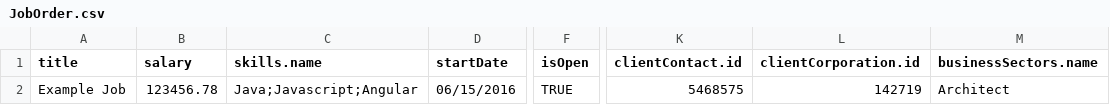
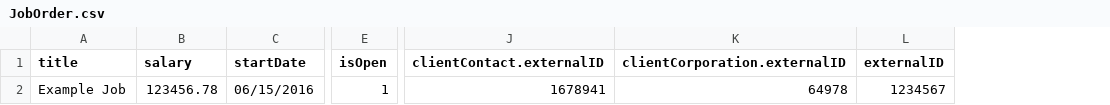
Before and after one commit to bullhorn/dataloader, a CSV file: examples/JobOrder.csv, drawn as a sheet; only a part is shown, gaps mark what is left out; removed rows and columns are numbered as before the commit, all else as after; the diff names each change by its address in the sheet, - before the commit and + after, or states it on an @@ line.

```diff
--- a/examples/JobOrder.csv
+++ b/examples/JobOrder.csv
-column C (skills.name), row 2: Java;Javascript;Angular
-column K (clientContact.id), row 2: 5468575
-column L (clientCorporation.id), row 2: 142719
-column M (businessSectors.name), row 2: Architect
+column J (clientContact.externalID), row 2: 1678941
+column K (clientCorporation.externalID), row 2: 64978
+column L (externalID), row 2: 1234567
-E2 (isOpen): TRUE
+E2 (isOpen): 1
```
Also changed, not shown: examples/Candidate.csv, examples/ClientContact.csv, 11 other files.
